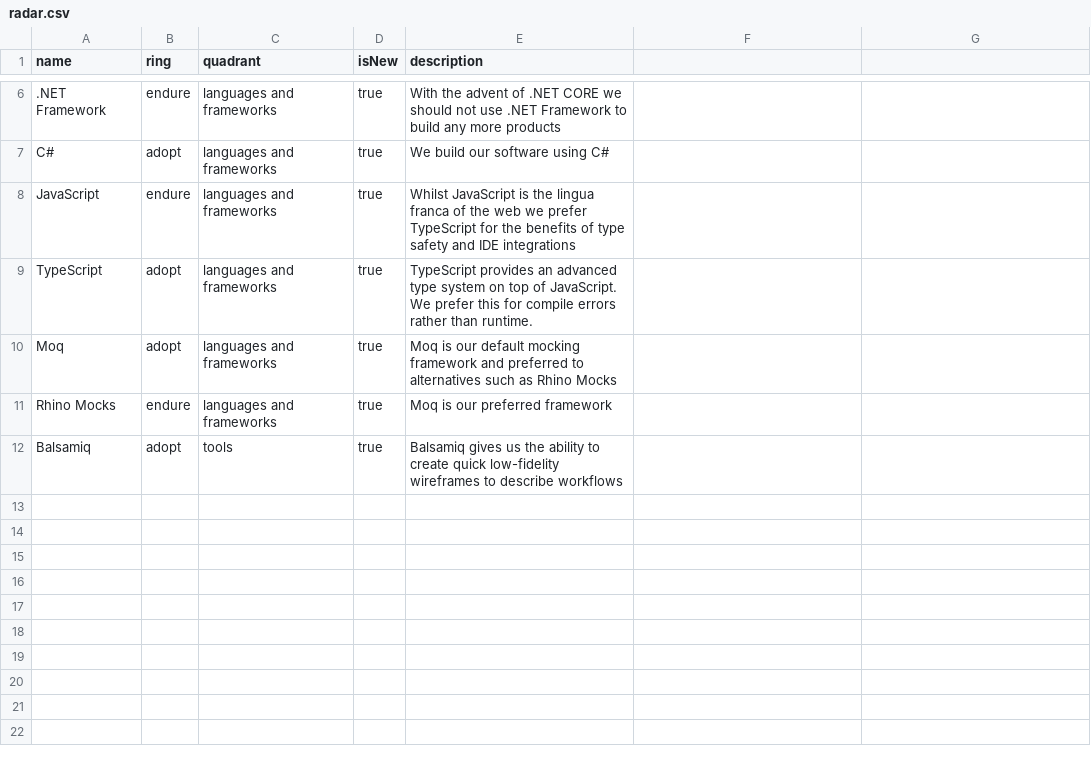
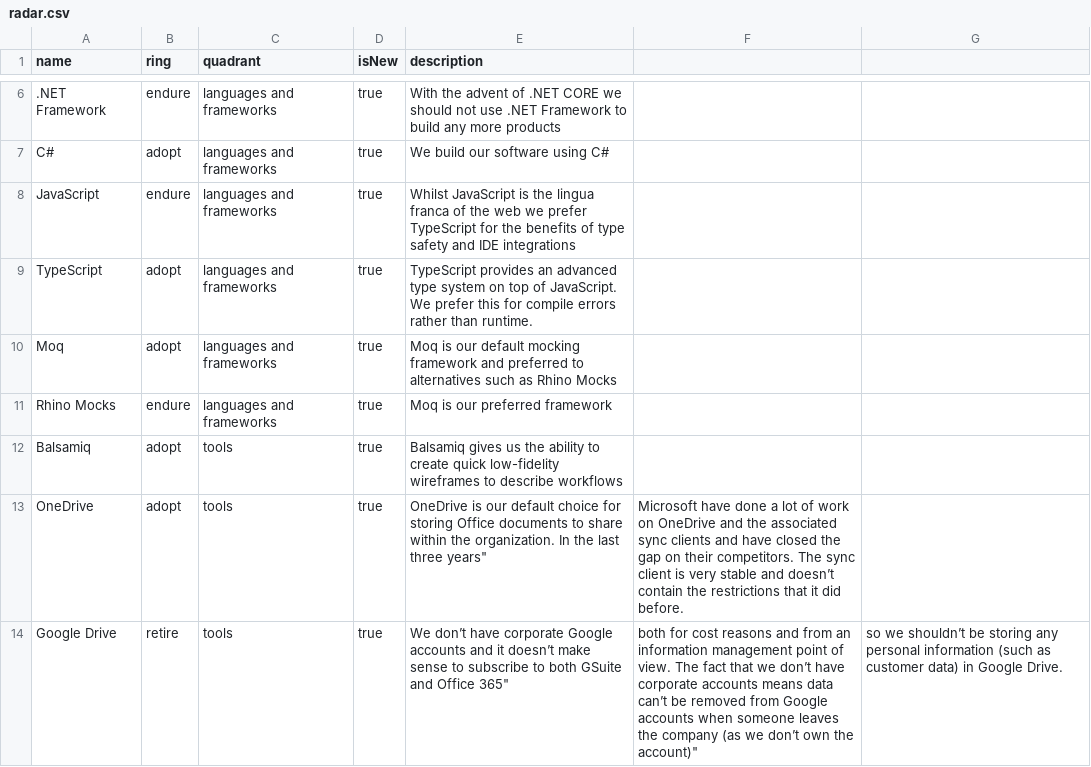
Before and after one commit to red-gate/Tech-Radar, a CSV file: radar.csv, drawn as a sheet; only a part is shown, gaps mark what is left out; the diff names each change by its address in the sheet, - before the commit and + after, or states it on an @@ line.

Commit message:
Summarize Document Management

```diff
--- a/radar.csv
+++ b/radar.csv
+row 13: OneDrive | adopt | tools | true | OneDrive is our default choice for storing Office documents to share within the organization. In the last three years" | Microsoft have done a lot of work on OneDrive and the associated sync clients and have closed the gap on their competitors. The sync client is very stable and doesn’t contain the restrictions that it did before.
+row 14: Google Drive | retire | tools | true | We don’t have corporate Google accounts and it doesn’t make sense to subscribe to both GSuite and Office 365" | both for cost reasons and from an information management point of view. The fact that we don’t have corporate accounts means data can’t be removed from Google accounts when someone leaves the company (as we don’t own the account)" | so we shouldn’t be storing any personal information (such as customer data) in Google Drive.
```
